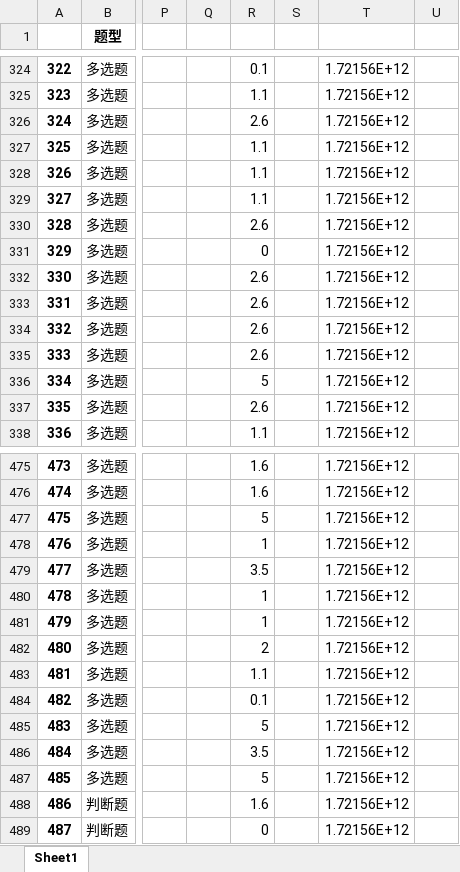
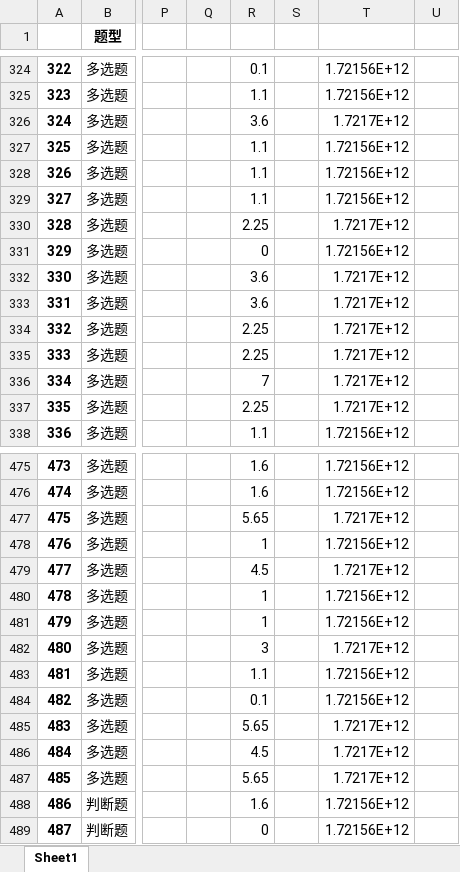
Before and after one commit to Disda-coding/SGCCKiller, an Excel workbook: src/main/resources/中级工题库.xlsx, sheet Sheet1, drawn as a sheet; only a part is shown, gaps mark what is left out; values as stored, in another font and other column widths than the file's, no borders; the diff covers the shown part only; the diff names each change by its address in the sheet, - before the commit and + after, or states it on an @@ line.

```diff
--- a/src/main/resources/中级工题库.xlsx (sheet Sheet1)
+++ b/src/main/resources/中级工题库.xlsx (sheet Sheet1)
-R326: 2.6
+R326: 3.6
-T326: 1.72156E+12
+T326: 1.7217E+12
-R330: 2.6
+R330: 2.25
-T330: 1.72156E+12
+T330: 1.7217E+12
-R332:R333: 2.6
+R332:R333: 3.6
-T332:T337: 1.72156E+12
+T332:T337: 1.7217E+12
-R334:R335: 2.6
+R334:R335: 2.25
-R336: 5
+R336: 7
-R337: 2.6
+R337: 2.25
-R477: 5
+R477: 5.65
-T477: 1.72156E+12
+T477: 1.7217E+12
-R479: 3.5
+R479: 4.5
-T479: 1.72156E+12
+T479: 1.7217E+12
-R482: 2
+R482: 3
-T482: 1.72156E+12
+T482: 1.7217E+12
-R485: 5
+R485: 5.65
-T485:T487: 1.72156E+12
+T485:T487: 1.7217E+12
-R486: 3.5
+R486: 4.5
-R487: 5
+R487: 5.65
```
Also changed, not shown: 88 edited cells elsewhere in this sheet, 2 other files.
